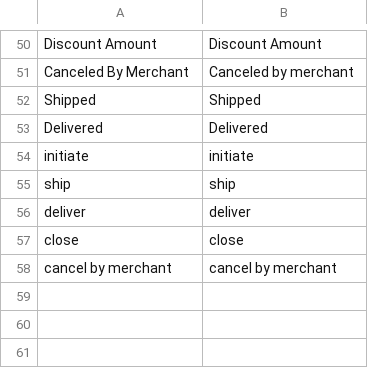
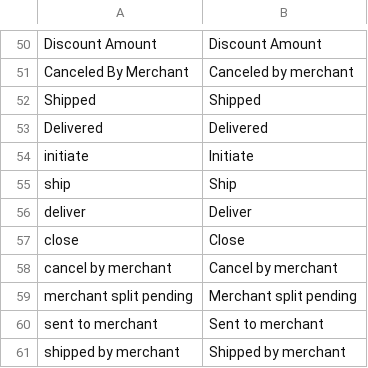
Before and after one commit to spryker/sales-merchant-portal-gui, a CSV file: data/translation/Zed/en_US.csv, drawn as a sheet; only a part is shown, gaps mark what is left out.

```diff
--- a/data/translation/Zed/en_US.csv
+++ b/data/translation/Zed/en_US.csv
@@ -53,6 +53,9 @@ Shipped,Shipped
 Delivered,Delivered
-initiate,initiate
-ship,ship
-deliver,deliver
-close,close
-"cancel by merchant","cancel by merchant"
+initiate,Initiate
+ship,Ship
+deliver,Deliver
+close,Close
+"cancel by merchant","Cancel by merchant"
+"merchant split pending","Merchant split pending"
+"sent to merchant","Sent to merchant"
+"shipped by merchant","Shipped by merchant"
```
Also changed, not shown: data/translation/Zed/de_DE.csv.
